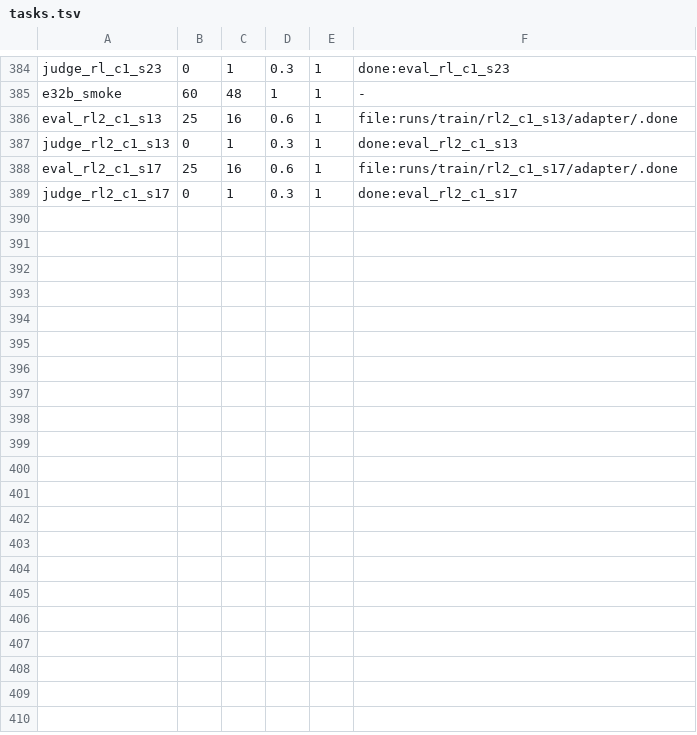
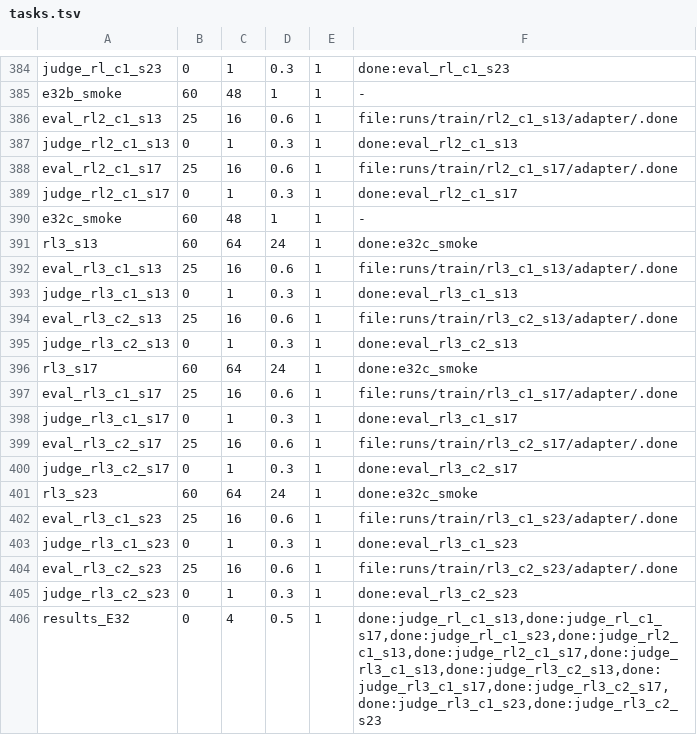
Before and after one commit to ModMaamari/teacher-guidance-distillation-kit, a TSV file: experiments/pool/tasks.tsv, drawn as a sheet; only a part is shown, gaps mark what is left out.

```diff
--- a/experiments/pool/tasks.tsv
+++ b/experiments/pool/tasks.tsv
@@ -389 +389,18 @@ eval_rl2_c1_s17	25	16	0.6	1	file:runs/train/rl2_c1_s17/adapter/.done
 judge_rl2_c1_s17	0	1	0.3	1	done:eval_rl2_c1_s17
+e32c_smoke	60	48	1	1	-
+rl3_s13	60	64	24	1	done:e32c_smoke
+eval_rl3_c1_s13	25	16	0.6	1	file:runs/train/rl3_c1_s13/adapter/.done
+judge_rl3_c1_s13	0	1	0.3	1	done:eval_rl3_c1_s13
+eval_rl3_c2_s13	25	16	0.6	1	file:runs/train/rl3_c2_s13/adapter/.done
+judge_rl3_c2_s13	0	1	0.3	1	done:eval_rl3_c2_s13
+rl3_s17	60	64	24	1	done:e32c_smoke
+eval_rl3_c1_s17	25	16	0.6	1	file:runs/train/rl3_c1_s17/adapter/.done
+judge_rl3_c1_s17	0	1	0.3	1	done:eval_rl3_c1_s17
+eval_rl3_c2_s17	25	16	0.6	1	file:runs/train/rl3_c2_s17/adapter/.done
+judge_rl3_c2_s17	0	1	0.3	1	done:eval_rl3_c2_s17
+rl3_s23	60	64	24	1	done:e32c_smoke
+eval_rl3_c1_s23	25	16	0.6	1	file:runs/train/rl3_c1_s23/adapter/.done
+judge_rl3_c1_s23	0	1	0.3	1	done:eval_rl3_c1_s23
+eval_rl3_c2_s23	25	16	0.6	1	file:runs/train/rl3_c2_s23/adapter/.done
+judge_rl3_c2_s23	0	1	0.3	1	done:eval_rl3_c2_s23
+results_E32	0	4	0.5	1	done:judge_rl_c1_s13,done:judge_rl_c1_s17,done:judge_rl_c1_s23,done:judge_rl2_c1_s13,done:judge_rl2_c1_s17,done:judge_rl3_c1_s13,done:judge_rl3_c2_s13,done:judge_rl3_c1_s17,done:judge_rl3_c2_s17,done:judge_rl3_c1_s23,done:judge_rl3_c2_s23
```
Also changed, not shown: 5 other files.
